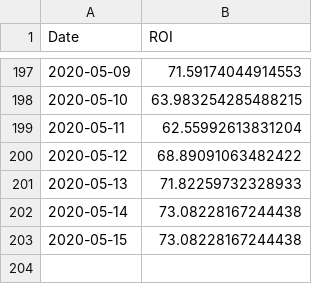
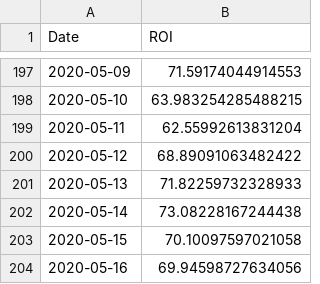
Before and after one commit to Insula-Crypto/funds_roi_graphs, a CSV file: Fnd.csv, drawn as a sheet; only a part is shown, gaps mark what is left out.

```diff
--- a/Fnd.csv
+++ b/Fnd.csv
@@ -202,2 +202,3 @@ Date,ROI
 2020-05-14,73.08228167244438
-2020-05-15,73.08228167244438
+2020-05-15,70.10097597021058
+2020-05-16,69.94598727634056
```
Also changed, not shown: Elba.csv, Sark.csv, 2 other files.
